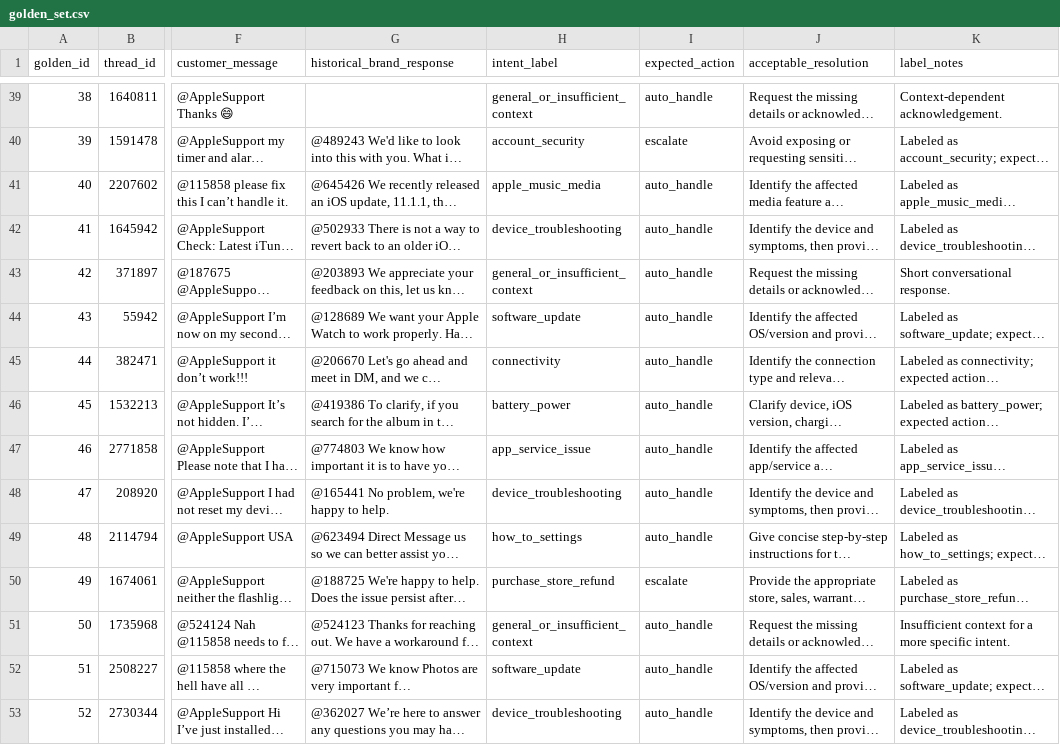
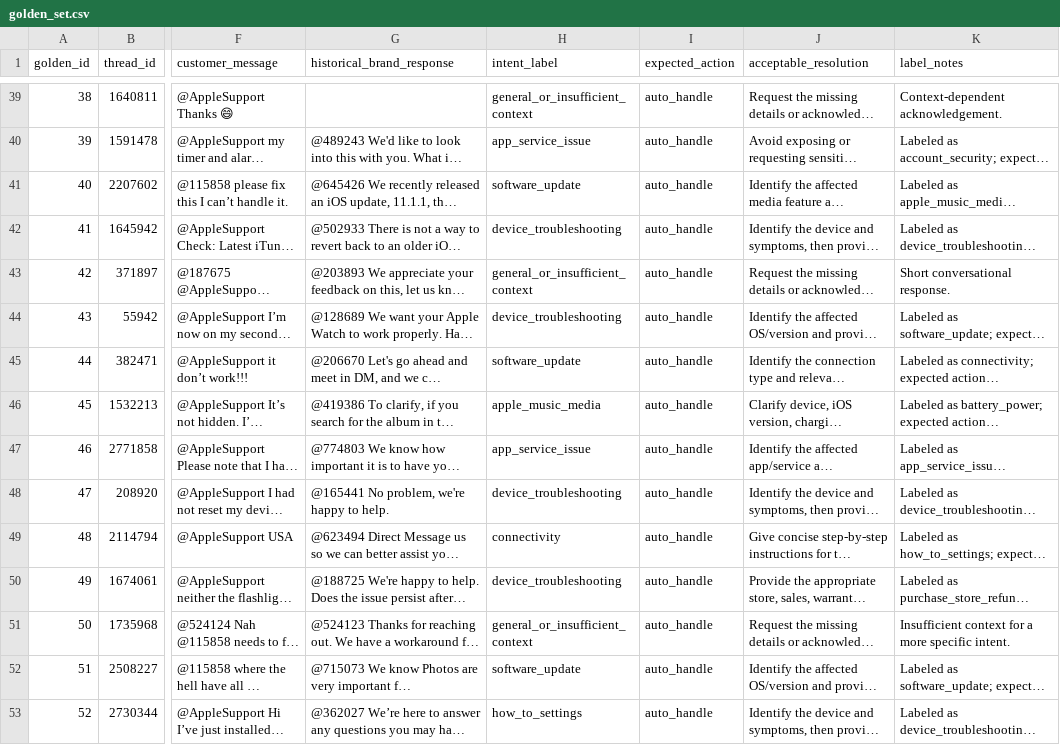
Before and after one commit to harshaggarwal9/hiverwork, a CSV file: evaluation/golden_set.csv, drawn as a sheet; only a part is shown, gaps mark what is left out; long unchanged cells end in …; the diff covers the shown part only; the diff names each change by its address in the sheet, - before the commit and + after, or states it on an @@ line.

```diff
--- a/evaluation/golden_set.csv
+++ b/evaluation/golden_set.csv
-H40 (intent_label): account_security
+H40 (intent_label): app_service_issue
-I40 (expected_action): escalate
+I40 (expected_action): auto_handle
-H41 (intent_label): apple_music_media
+H41 (intent_label): software_update
-H44 (intent_label): software_update
+H44 (intent_label): device_troubleshooting
-H45 (intent_label): connectivity
+H45 (intent_label): software_update
-H46 (intent_label): battery_power
+H46 (intent_label): apple_music_media
-H49 (intent_label): how_to_settings
+H49 (intent_label): connectivity
-H50 (intent_label): purchase_store_refund
+H50 (intent_label): device_troubleshooting
-I50 (expected_action): escalate
+I50 (expected_action): auto_handle
-H53 (intent_label): device_troubleshooting
+H53 (intent_label): how_to_settings
```
Also changed, not shown: 156 edited cells elsewhere in this file, evaluation/context_agent_results.csv, evaluation/final_metrics_summary.csv, 5 other files.
